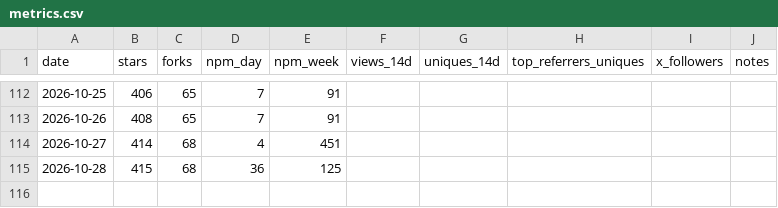
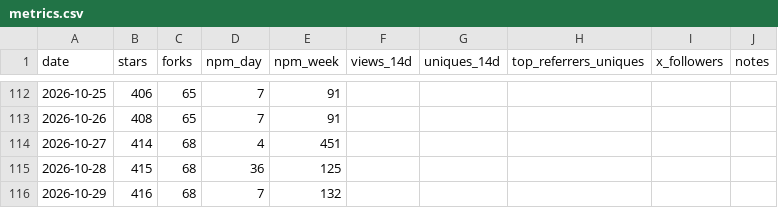
Before and after one commit to raysonmeng/agent-bridge, a CSV file: metrics.csv, drawn as a sheet; only a part is shown, gaps mark what is left out; the diff names each change by its address in the sheet, - before the commit and + after, or states it on an @@ line.

```diff
--- a/metrics.csv
+++ b/metrics.csv
+row 116: 2026-10-29 | 416 | 68 | 7 | 132
```
Also changed, not shown: 1 other file.
